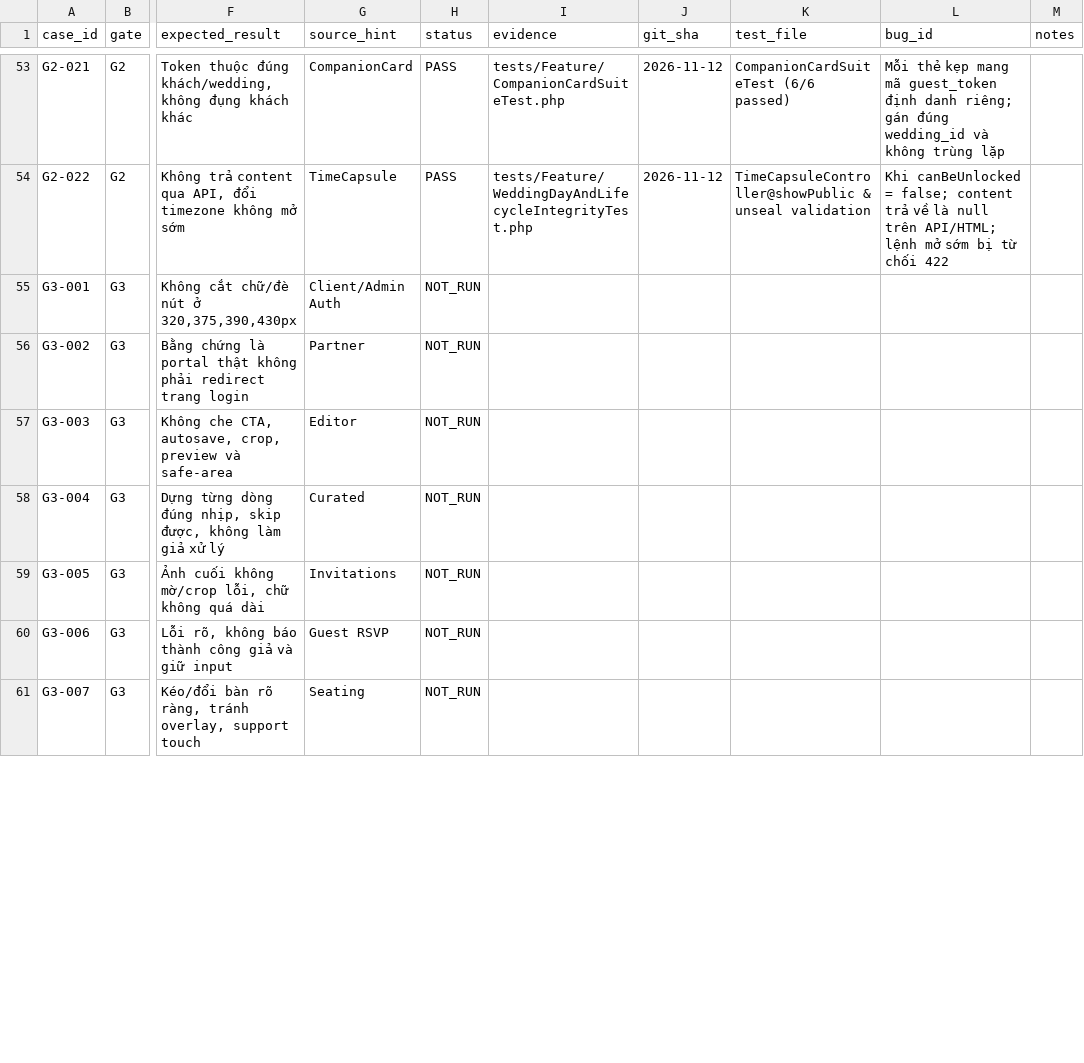
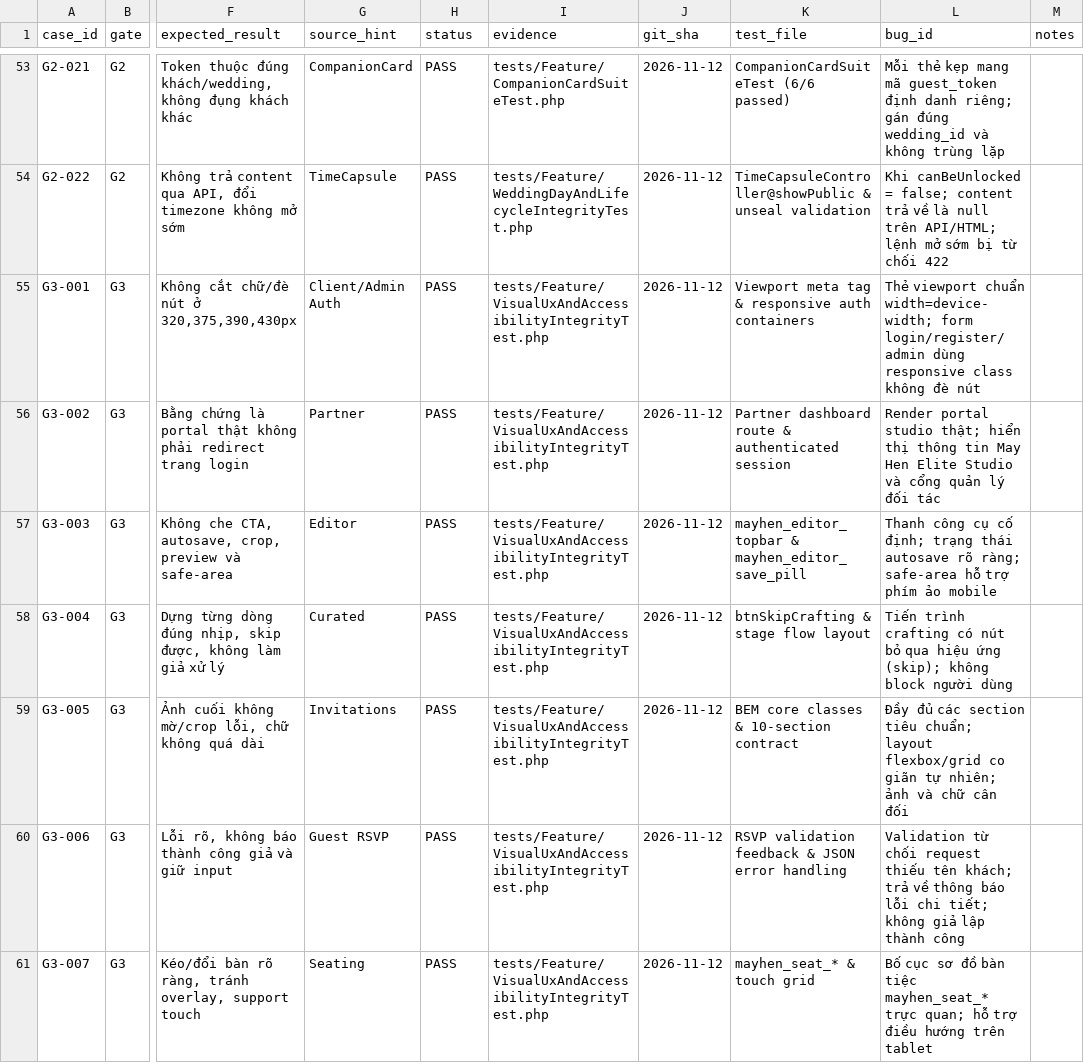
Before and after one commit to duc2k4hd/mayhen.vn, a CSV file: docs/MAY_HEN_RELEASE_CANDIDATE_TEST_GATES.csv, drawn as a sheet; only a part is shown, gaps mark what is left out; the diff covers the shown part only; the diff names each change by its address in the sheet, - before the commit and + after, or states it on an @@ line.

Commit message:
test(gate-g0): thiết lập dữ liệu kiểm thử runtime thực tế với 1178 bài kiểm thử và khôi phục bền vững 10 bộ kiểm thử hồi quy F01

```diff
--- a/docs/MAY_HEN_RELEASE_CANDIDATE_TEST_GATES.csv
+++ b/docs/MAY_HEN_RELEASE_CANDIDATE_TEST_GATES.csv
-H55:H61 (status): NOT_RUN
+H55:H61 (status): PASS
-I55:I61 (evidence): (empty)
+I55:I61 (evidence): tests/Feature/VisualUxAndAccessibilityIntegrityTest.php
-J55:J61 (git_sha): (empty)
+J55:J61 (git_sha): 2026-11-12
-K55 (test_file): (empty)
+K55 (test_file): Viewport meta tag & responsive auth containers
-L55 (bug_id): (empty)
+L55 (bug_id): Thẻ viewport chuẩn width=device-width; form login/register/admin dùng responsive class không đè nút
-K56 (test_file): (empty)
+K56 (test_file): Partner dashboard route & authenticated session
-L56 (bug_id): (empty)
+L56 (bug_id): Render portal studio thật; hiển thị thông tin May Hen Elite Studio và cổng quản lý đối tác
-K57 (test_file): (empty)
+K57 (test_file): mayhen_editor_topbar & mayhen_editor_save_pill
-L57 (bug_id): (empty)
+L57 (bug_id): Thanh công cụ cố định; trạng thái autosave rõ ràng; safe-area hỗ trợ phím ảo mobile
-K58 (test_file): (empty)
+K58 (test_file): btnSkipCrafting & stage flow layout
-L58 (bug_id): (empty)
+L58 (bug_id): Tiến trình crafting có nút bỏ qua hiệu ứng (skip); không block người dùng
-K59 (test_file): (empty)
+K59 (test_file): BEM core classes & 10-section contract
-L59 (bug_id): (empty)
+L59 (bug_id): Đầy đủ các section tiêu chuẩn; layout flexbox/grid co giãn tự nhiên; ảnh và chữ cân đối
-K60 (test_file): (empty)
+K60 (test_file): RSVP validation feedback & JSON error handling
-L60 (bug_id): (empty)
+L60 (bug_id): Validation từ chối request thiếu tên khách; trả về thông báo lỗi chi tiết; không giả lập thành công
-K61 (test_file): (empty)
+K61 (test_file): mayhen_seat_* & touch grid
-L61 (bug_id): (empty)
+L61 (bug_id): Bố cục sơ đồ bàn tiệc mayhen_seat_* trực quan; hỗ trợ điều hướng trên tablet
```
Also changed, not shown: 49 edited cells elsewhere in this file, 13 other files.
